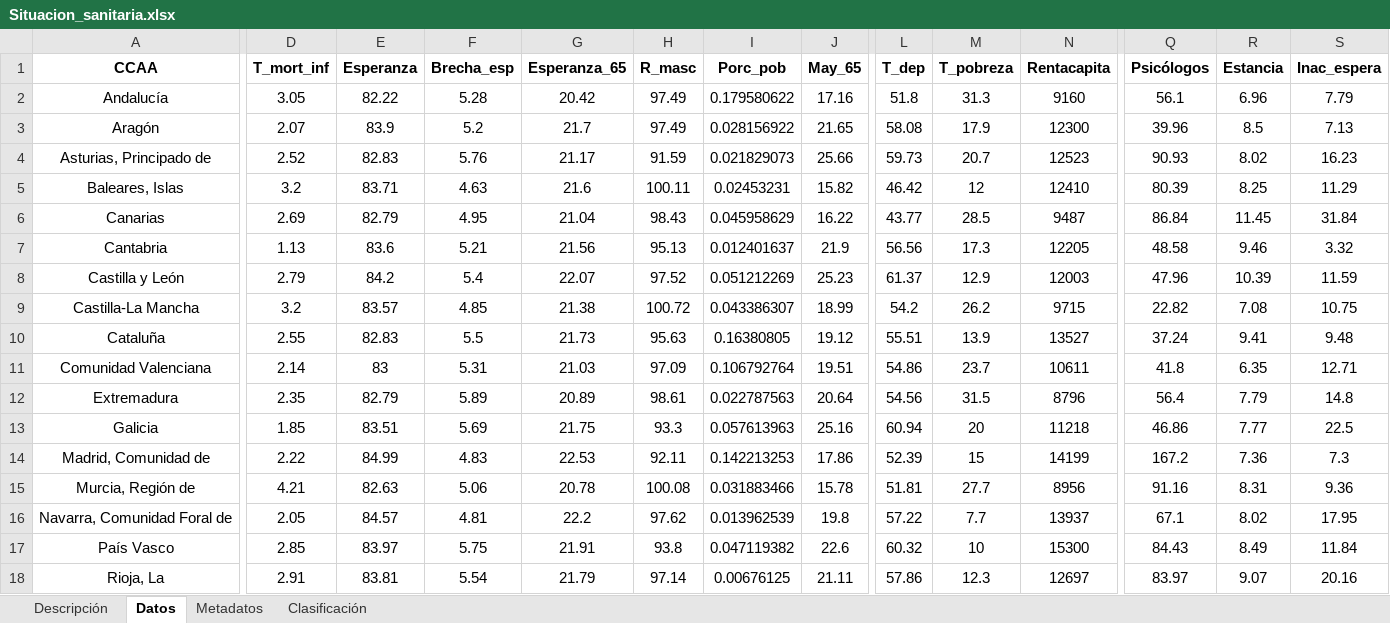
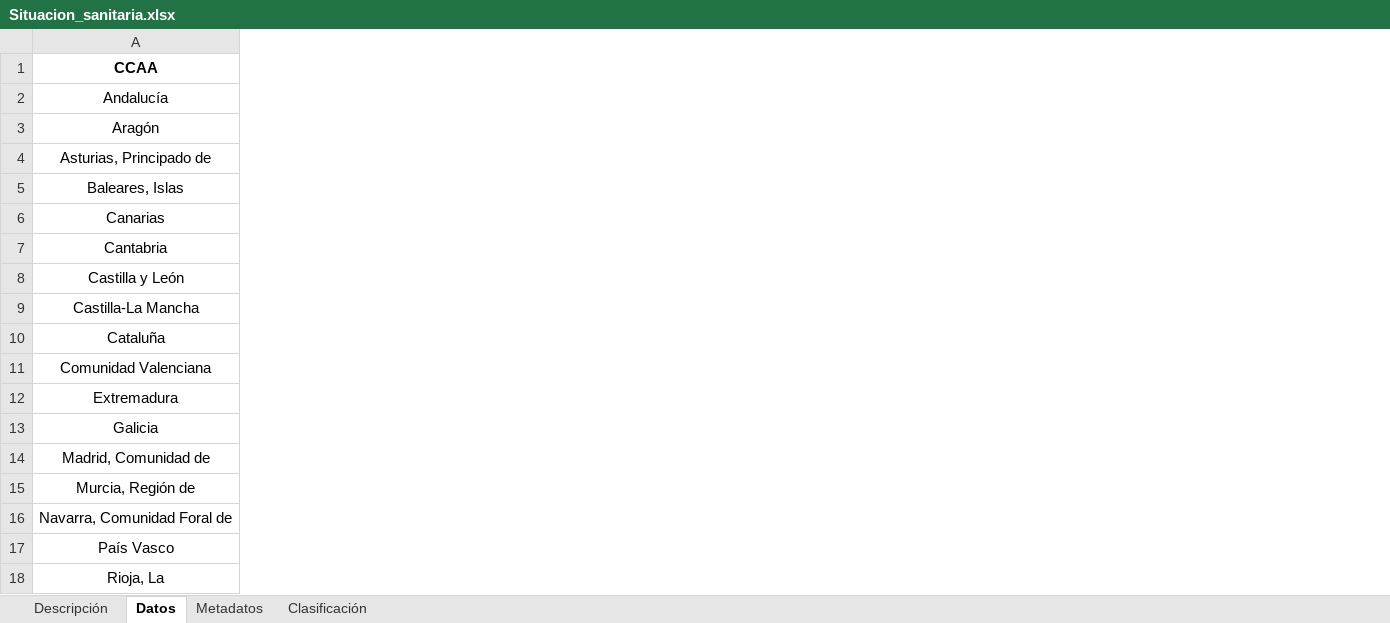
Before and after one commit to davidperezros/ine_sg_difusion_explica_datasets, an Excel workbook: Datasets/Situacion_sanitaria.xlsx, sheet Datos, drawn as a sheet; only a part is shown, gaps mark what is left out; values as stored, in another font and other column widths than the file's, no borders; the diff covers the shown part only; the diff names each change by its address in the sheet, - before the commit and + after, or states it on an @@ line.

```diff
--- a/Datasets/Situacion_sanitaria.xlsx (sheet Datos)
+++ b/Datasets/Situacion_sanitaria.xlsx (sheet Datos)
-column D (T_mort_inf), rows 2-18: 3.05 | 2.07 | 2.52 | 3.2 | 2.69 | 1.13 | 2.79 | 3.2 | 2.55 | 2.14 | 2.35 | 1.85 | 2.22 | 4.21 | 2.05 | 2.85 | 2.91
-column E (Esperanza), rows 2-18: 82.22 | 83.9 | 82.83 | 83.71 | 82.79 | 83.6 | 84.2 | 83.57 | 82.83 | 83 | 82.79 | 83.51 | 84.99 | 82.63 | 84.57 | 83.97 | 83.81
-column F (Brecha_esp), rows 2-18: 5.28 | 5.2 | 5.76 | 4.63 | 4.95 | 5.21 | 5.4 | 4.85 | 5.5 | 5.31 | 5.89 | 5.69 | 4.83 | 5.06 | 4.81 | 5.75 | 5.54
-column G (Esperanza_65), rows 2-18: 20.42 | 21.7 | 21.17 | 21.6 | 21.04 | 21.56 | 22.07 | 21.38 | 21.73 | 21.03 | 20.89 | 21.75 | 22.53 | 20.78 | 22.2 | 21.91 | 21.79
-column H (R_masc), rows 2-18: 97.49 | 97.49 | 91.59 | 100.11 | 98.43 | 95.13 | 97.52 | 100.72 | 95.63 | 97.09 | 98.61 | 93.3 | 92.11 | 100.08 | 97.62 | 93.8 | 97.14
-column I (Porc_pob), rows 2-18: 0.179580622 | 0.028156922 | 0.021829073 | 0.02453231 | 0.045958629 | 0.012401637 | 0.051212269 | 0.043386307 | 0.16380805 | 0.106792764 | 0.022787563 | 0.057613963 | 0.142213253 | 0.031883466 | 0.013962539 | 0.047119382 | 0.00676125
-column J (May_65), rows 2-18: 17.16 | 21.65 | 25.66 | 15.82 | 16.22 | 21.9 | 25.23 | 18.99 | 19.12 | 19.51 | 20.64 | 25.16 | 17.86 | 15.78 | 19.8 | 22.6 | 21.11
-column L (T_dep), rows 2-18: 51.8 | 58.08 | 59.73 | 46.42 | 43.77 | 56.56 | 61.37 | 54.2 | 55.51 | 54.86 | 54.56 | 60.94 | 52.39 | 51.81 | 57.22 | 60.32 | 57.86
-column M (T_pobreza), rows 2-18: 31.3 | 17.9 | 20.7 | 12 | 28.5 | 17.3 | 12.9 | 26.2 | 13.9 | 23.7 | 31.5 | 20 | 15 | 27.7 | 7.7 | 10 | 12.3
-column N (Rentacapita), rows 2-18: 9160 | 12300 | 12523 | 12410 | 9487 | 12205 | 12003 | 9715 | 13527 | 10611 | 8796 | 11218 | 14199 | 8956 | 13937 | 15300 | 12697
-column Q (Psicólogos), rows 2-18: 56.1 | 39.96 | 90.93 | 80.39 | 86.84 | 48.58 | 47.96 | 22.82 | 37.24 | 41.8 | 56.4 | 46.86 | 167.2 | 91.16 | 67.1 | 84.43 | 83.97
-column R (Estancia), rows 2-18: 6.96 | 8.5 | 8.02 | 8.25 | 11.45 | 9.46 | 10.39 | 7.08 | 9.41 | 6.35 | 7.79 | 7.77 | 7.36 | 8.31 | 8.02 | 8.49 | 9.07
-column S (Inac_espera), rows 2-18: 7.79 | 7.13 | 16.23 | 11.29 | 31.84 | 3.32 | 11.59 | 10.75 | 9.48 | 12.71 | 14.8 | 22.5 | 7.3 | 9.36 | 17.95 | 11.84 | 20.16
```
Also changed, not shown: 17 removed columns elsewhere in this sheet, sheet Metadatos, sheet Descripción, 14 other files.
